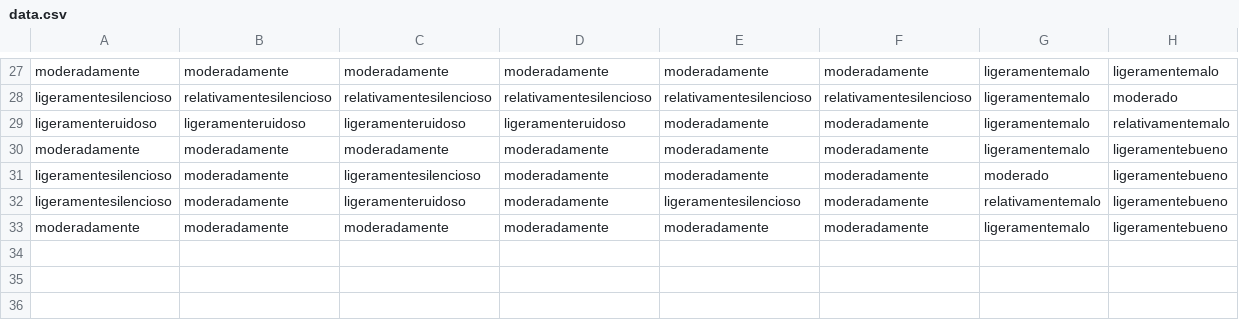
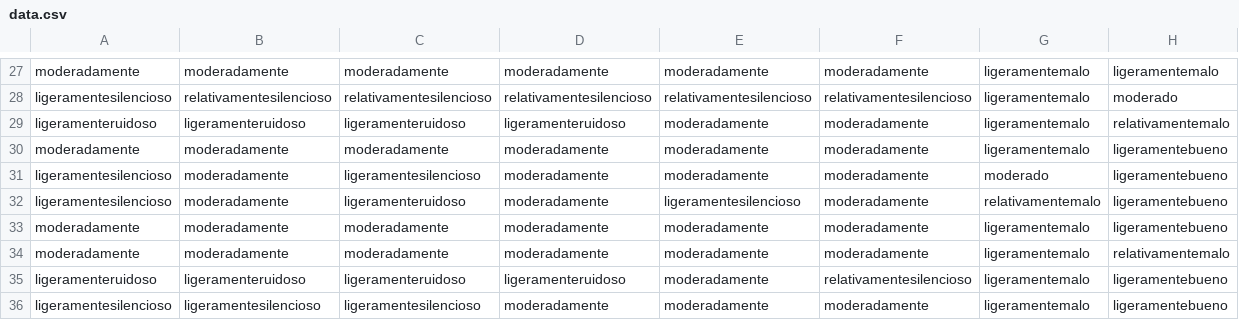
Before and after one commit to dromu/SoundEmotion, a CSV file: Output/data.csv, drawn as a sheet; only a part is shown, gaps mark what is left out.

```diff
--- a/Output/data.csv
+++ b/Output/data.csv
@@ -33 +33,4 @@ ligeramentesilencioso,moderadamente,ligeramenteruidoso,moderadamente,ligeramente
 moderadamente,moderadamente,moderadamente,moderadamente,moderadamente,moderadamente,ligeramentemalo,ligeramentebueno
+moderadamente,moderadamente,moderadamente,moderadamente,moderadamente,moderadamente,ligeramentemalo,relativamentemalo
+ligeramenteruidoso,ligeramenteruidoso,ligeramenteruidoso,ligeramenteruidoso,moderadamente,relativamentesilencioso,ligeramentemalo,ligeramentebueno
+ligeramentesilencioso,ligeramentesilencioso,ligeramentesilencioso,moderadamente,moderadamente,moderadamente,ligeramentemalo,ligeramentebueno
```
Also changed, not shown: coordinates.csv, 2 other files.
